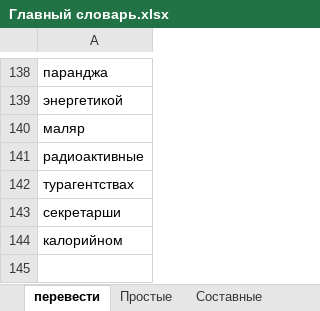
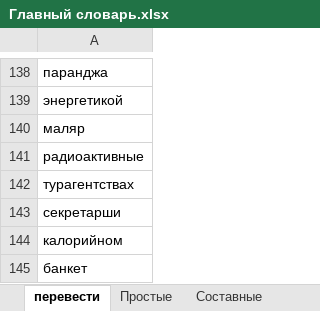
Before and after one commit to AveNRU/text_changer, an Excel workbook: словари/Главный словарь.xlsx, sheet перевести, drawn as a sheet; only a part is shown, gaps mark what is left out; values as stored, in another font and other column widths than the file's, no borders; the diff names each change by its address in the sheet, - before the commit and + after, or states it on an @@ line.

```diff
--- a/словари/Главный словарь.xlsx (sheet перевести)
+++ b/словари/Главный словарь.xlsx (sheet перевести)
+row 145: банкет
```
Also changed, not shown: sheet Простые, sheet Составные, sheet Составные_важные, hidden cells.
